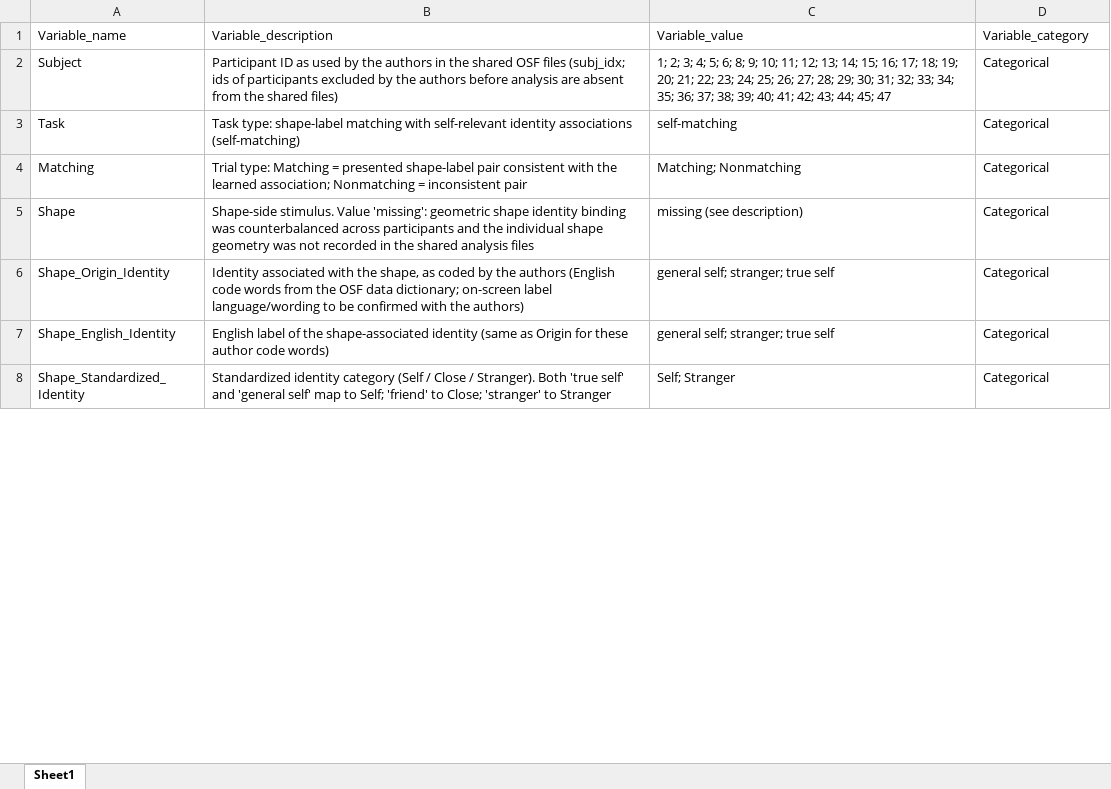
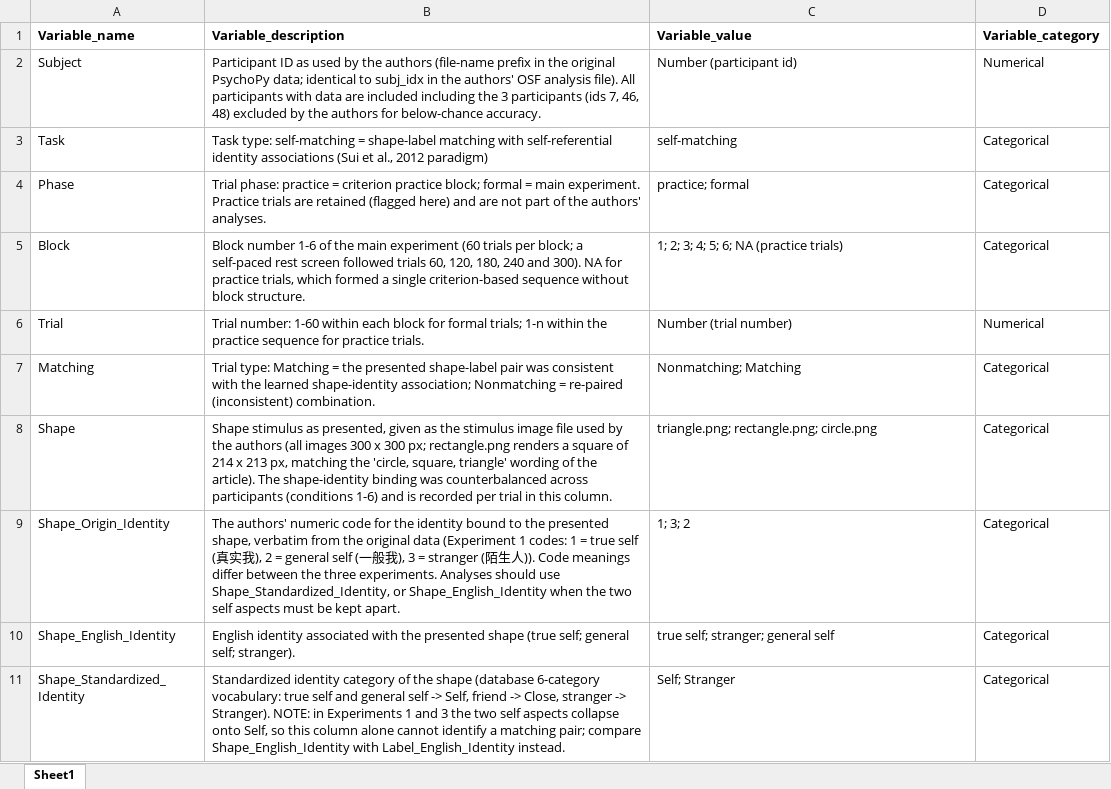
Before and after one commit to Chuan-Peng-Lab/SPE_Database, an Excel workbook: 1_Data/Zhao_2026_PsychonBullRev/Exp1/Codebook_Zhao_2026_PsychonBullRev_Exp1_Clean.xlsx, sheet Sheet1, drawn as a sheet; only a part is shown; values as stored, in another font and other column widths than the file's, no borders; addresses are those after the commit; the diff covers the shown part only; the diff names each change by its address in the sheet, - before the commit and + after, or states it on an @@ line.

```diff
--- a/1_Data/Zhao_2026_PsychonBullRev/Exp1/Codebook_Zhao_2026_PsychonBullRev_Exp1_Clean.xlsx (sheet Sheet1)
+++ b/1_Data/Zhao_2026_PsychonBullRev/Exp1/Codebook_Zhao_2026_PsychonBullRev_Exp1_Clean.xlsx (sheet Sheet1)
-A1:D1 bold: off
+A1:D1 bold: on
-B2 (Variable_description): …the authors in the shared OSF files (subj_idx; ids of participants excluded by the authors before analysis are absent from the shared files)
+B2 (Variable_description): …the authors (file-name prefix in the original PsychoPy data; identical to subj_idx in the authors' OSF analysis file). All participants with data are included including the 3 participants (ids 7, 46, 48) excluded by the authors for below-chance accuracy.
-C2 (Variable_value): 1; 2; 3; 4; 5; 6; 8; 9; 10; 11; 12; 13; 14; 15; 16; 17; 18; 19; 20; 21; 22; 23; 24; 25; 26; 27; 28; 29; 30; 31; 32; 33; 34; 35; 36; 37; 38; 39; 40; 41; 42; 43; 44; 45; 47
+C2 (Variable_value): Number (participant id)
-D2 (Variable_category): Categorical
+D2 (Variable_category): Numerical
-B3 (Variable_description): Task type: shape-label matching with self-relevant identity associations (self-matching)
+B3 (Variable_description): Task type: self-matching = shape-label matching with self-referential identity associations (Sui et al., 2012 paradigm)
+row 4: Phase | Trial phase: practice = criterion practice block; formal = main experiment. Practice trials are retained (flagged here) and are not part of the authors' analyses. | practice; formal | Categorical
+row 5: Block | Block number 1-6 of the main experiment (60 trials per block; a self-paced rest screen followed trials 60, 120, 180, 240 and 300). NA for practice trials, which formed a single criterion-based sequence without block structure. | 1; 2; 3; 4; 5; 6; NA (practice trials) | Categorical
+row 6: Trial | Trial number: 1-60 within each block for formal trials; 1-n within the practice sequence for practice trials. | Number (trial number) | Numerical
-B7 (Variable_description): …Matching = presented shape-label pair consistent with the learned association; Nonmatching = inconsistent pair
+B7 (Variable_description): …Matching = the presented shape-label pair was consistent with the learned shape-identity association; Nonmatching = re-paired (inconsistent) combination.
-C7 (Variable_value): Matching; Nonmatching
+C7 (Variable_value): Nonmatching; Matching
-B8 (Variable_description): Shape-side stimulus. Value 'missing': geometric shape identity binding was counterbalanced across participants and the individual shape geometry was not recorded in the shared analysis files
+B8 (Variable_description): Shape stimulus as presented, given as the stimulus image file used by the authors (all images 300 x 300 px; rectangle.png renders a square of 214 x 213 px, matching the 'circle, square, triangle' wording of the article). The shape-identity binding was counterbalanced across participants (conditions 1-6) and is recorded per trial in this column.
-C8 (Variable_value): missing (see description)
+C8 (Variable_value): triangle.png; rectangle.png; circle.png
-B9 (Variable_description): Identity associated with the shape, as coded by the authors (English code words from the OSF data dictionary; on-screen label language/wording to be confirmed with the authors)
+B9 (Variable_description): The authors' numeric code for the identity bound to the presented shape, verbatim from the original data (Experiment 1 codes: 1 = true self (真实我), 2 = general self (一般我), 3 = stranger (陌生人)). Code meanings differ between the three experiments. Analyses should use Shape_Standardized_Identity, or Shape_English_Identity when the two self aspects must be kept apart.
-C9 (Variable_value): general self; stranger; true self
+C9 (Variable_value): 1; 3; 2
-B10 (Variable_description): English label of the shape-associated identity (same as Origin for these author code words)
+B10 (Variable_description): English identity associated with the presented shape (true self; general self; stranger).
-C10 (Variable_value): general self; stranger; true self
+C10 (Variable_value): true self; stranger; general self
-B11 (Variable_description): …identity category (Self / Close / Stranger). Both 'true self' and 'general self' map to Self; 'friend' to Close; 'stranger' to Stranger
+B11 (Variable_description): …identity category of the shape (database 6-category vocabulary: true self and general self -> Self, friend -> Close, stranger -> Stranger). NOTE: in Experiments 1 and 3 the two self aspects collapse onto Self, so this column alone cannot identify a matching pair; compare Shape_English_Identity with Label_English_Identity instead.
```
Also changed, not shown: 2 added rows and 14 edited cells elsewhere in this sheet, 1_Data/Zhao_2026_PsychonBullRev/Exp2/Codebook_Zhao_2026_PsychonBullRev_Exp2_Clean.xlsx, 1_Data/Zhao_2026_PsychonBullRev/Exp3/Codebook_Zhao_2026_PsychonBullRev_Exp3_Clean.xlsx, 20 other files.
